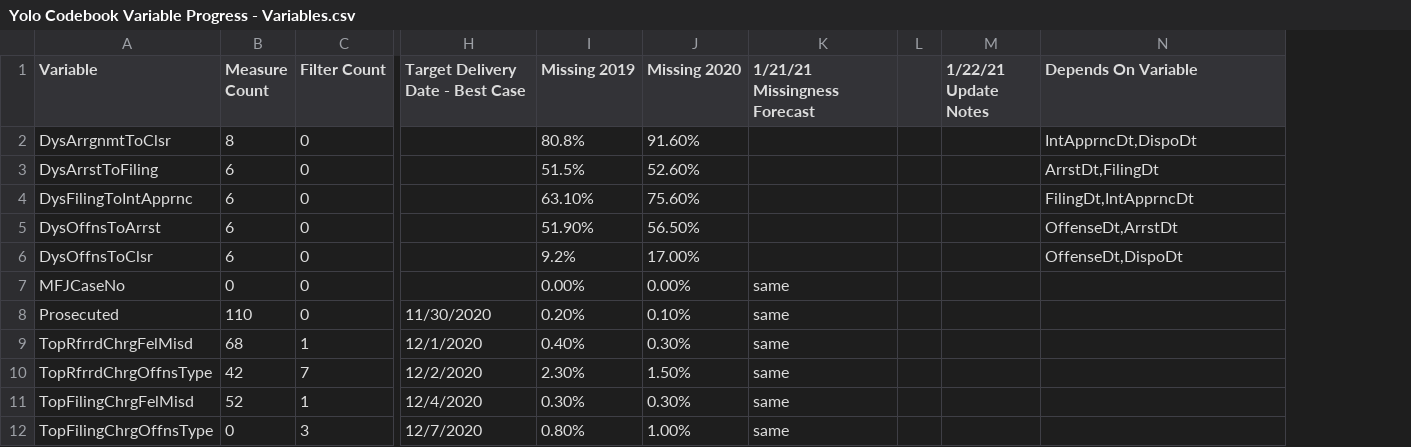
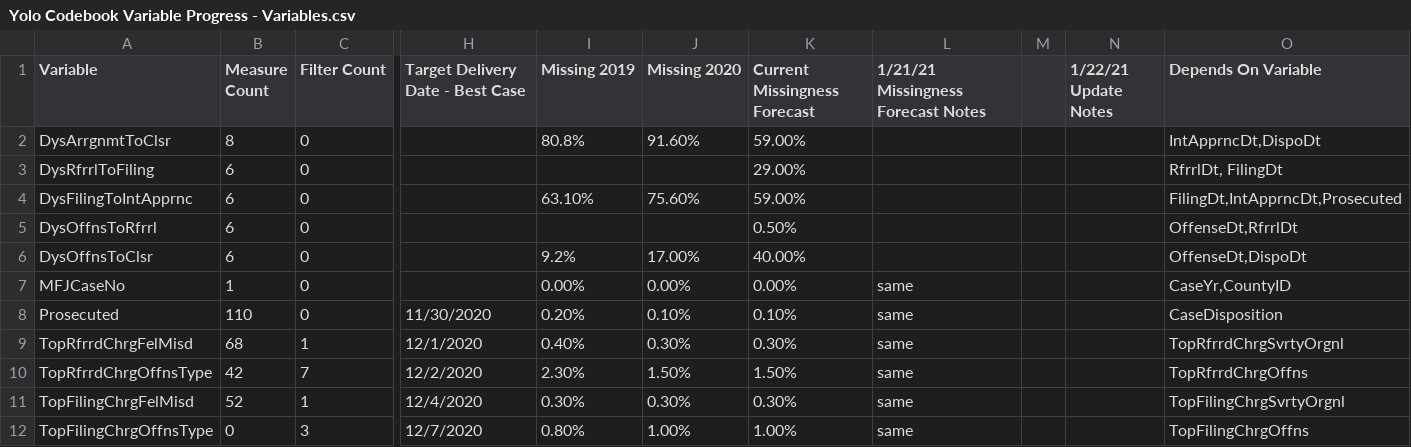
Before and after one commit to awbranch/commons-variable-impact, a CSV file: data/Yolo Codebook Variable Progress - Variables.csv, drawn as a sheet; only a part is shown, gaps mark what is left out; addresses are those after the commit; the diff covers the shown part only; the diff names each change by its address in the sheet, - before the commit and + after, or states it on an @@ line.

Commit message:
Added the ability to sort the variables and updated the progress sheet.

```diff
--- a/data/Yolo Codebook Variable Progress - Variables.csv
+++ b/data/Yolo Codebook Variable Progress - Variables.csv
+column K (Current Missingness Forecast), rows 2-12: 59.00% | 29.00% | 59.00% | 0.50% | 40.00% | 0.00% | 0.10% | 0.30% | 1.50% | 0.30% | 1.00%
-L1: 1/21/21 Missingness Forecast
+L1: 1/21/21 Missingness Forecast Notes
-A3 (Variable): DysArrstToFiling
+A3 (Variable): DysRfrrlToFiling
-I3 (Missing 2019): 51.5%
+I3 (Missing 2019): (empty)
-J3 (Missing 2020): 52.60%
+J3 (Missing 2020): (empty)
-O3 (Depends On Variable): ArrstDt,FilingDt
+O3 (Depends On Variable): RfrrlDt, FilingDt
-O4 (Depends On Variable): FilingDt,IntApprncDt
+O4 (Depends On Variable): FilingDt,IntApprncDt,Prosecuted
-A5 (Variable): DysOffnsToArrst
+A5 (Variable): DysOffnsToRfrrl
-I5 (Missing 2019): 51.90%
+I5 (Missing 2019): (empty)
-J5 (Missing 2020): 56.50%
+J5 (Missing 2020): (empty)
-O5 (Depends On Variable): OffenseDt,ArrstDt
+O5 (Depends On Variable): OffenseDt,RfrrlDt
-B7 (Measure Count): 0
+B7 (Measure Count): 1
-O7 (Depends On Variable): (empty)
+O7 (Depends On Variable): CaseYr,CountyID
-O8 (Depends On Variable): (empty)
+O8 (Depends On Variable): CaseDisposition
-O9 (Depends On Variable): (empty)
+O9 (Depends On Variable): TopRfrrdChrgSvrtyOrgnl
-O10 (Depends On Variable): (empty)
+O10 (Depends On Variable): TopRfrrdChrgOffns
-O11 (Depends On Variable): (empty)
+O11 (Depends On Variable): TopFilingChrgSvrtyOrgnl
-O12 (Depends On Variable): (empty)
+O12 (Depends On Variable): TopFilingChrgOffns
```
Also changed, not shown: 49 edited cells elsewhere in this file, 4 other files.
